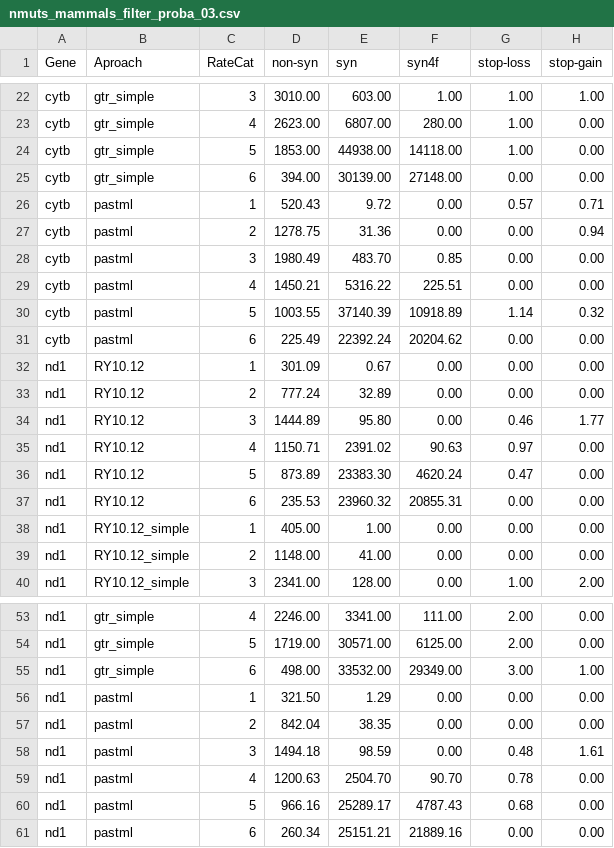
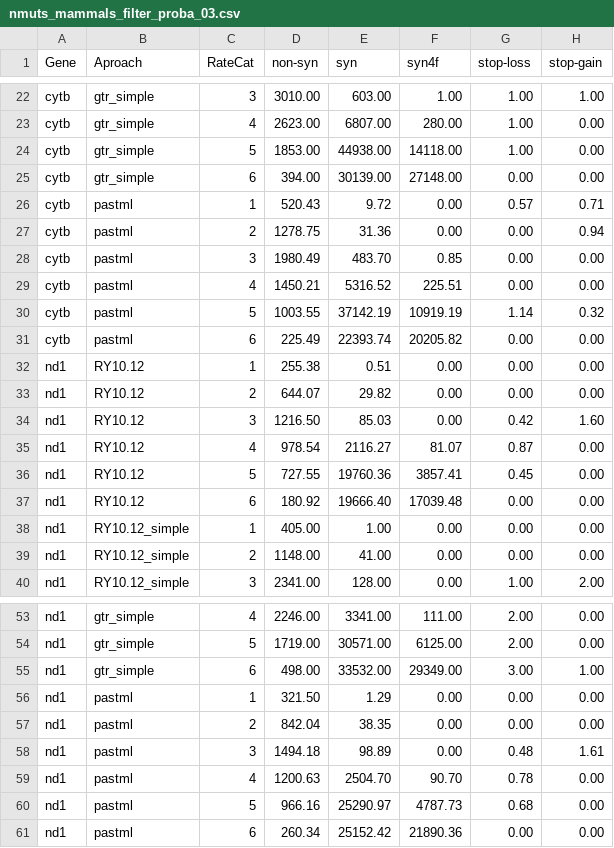
Before and after one commit to mitoclub/nemu-pipeline, a CSV file: data/share/nmuts_mammals_filter_proba_03.csv, drawn as a sheet; only a part is shown, gaps mark what is left out; the diff covers the shown part only.

```diff
--- a/data/share/nmuts_mammals_filter_proba_03.csv
+++ b/data/share/nmuts_mammals_filter_proba_03.csv
@@ -28,11 +28,11 @@ cytb,pastml,2,1278.75,31.36,0.00,0.00,0.94
 cytb,pastml,3,1980.49,483.70,0.85,0.00,0.00
-cytb,pastml,4,1450.21,5316.22,225.51,0.00,0.00
-cytb,pastml,5,1003.55,37140.39,10918.89,1.14,0.32
-cytb,pastml,6,225.49,22392.24,20204.62,0.00,0.00
-nd1,RY10.12,1,301.09,0.67,0.00,0.00,0.00
-nd1,RY10.12,2,777.24,32.89,0.00,0.00,0.00
-nd1,RY10.12,3,1444.89,95.80,0.00,0.46,1.77
-nd1,RY10.12,4,1150.71,2391.02,90.63,0.97,0.00
-nd1,RY10.12,5,873.89,23383.30,4620.24,0.47,0.00
-nd1,RY10.12,6,235.53,23960.32,20855.31,0.00,0.00
+cytb,pastml,4,1450.21,5316.52,225.51,0.00,0.00
+cytb,pastml,5,1003.55,37142.19,10919.19,1.14,0.32
+cytb,pastml,6,225.49,22393.74,20205.82,0.00,0.00
+nd1,RY10.12,1,255.38,0.51,0.00,0.00,0.00
+nd1,RY10.12,2,644.07,29.82,0.00,0.00,0.00
+nd1,RY10.12,3,1216.50,85.03,0.00,0.42,1.60
+nd1,RY10.12,4,978.54,2116.27,81.07,0.87,0.00
+nd1,RY10.12,5,727.55,19760.36,3857.41,0.45,0.00
+nd1,RY10.12,6,180.92,19666.40,17039.48,0.00,0.00
 nd1,RY10.12_simple,1,405.00,1.00,0.00,0.00,0.00
@@ -57,5 +57,5 @@ nd1,pastml,1,321.50,1.29,0.00,0.00,0.00
 nd1,pastml,2,842.04,38.35,0.00,0.00,0.00
-nd1,pastml,3,1494.18,98.59,0.00,0.48,1.61
+nd1,pastml,3,1494.18,98.89,0.00,0.48,1.61
 nd1,pastml,4,1200.63,2504.70,90.70,0.78,0.00
-nd1,pastml,5,966.16,25289.17,4787.43,0.68,0.00
-nd1,pastml,6,260.34,25151.21,21889.16,0.00,0.00
+nd1,pastml,5,966.16,25290.97,4787.73,0.68,0.00
+nd1,pastml,6,260.34,25152.42,21890.36,0.00,0.00
```
Also changed, not shown: 62 edited cells elsewhere in this file, data/share/mean_mammals_spectra.csv, data/share/nmuts_mammals.csv, 14 other files.
